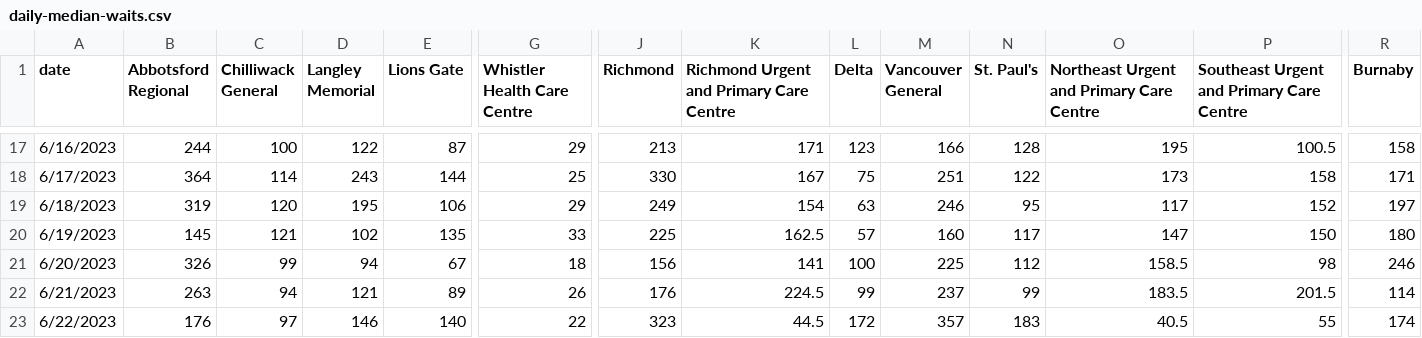
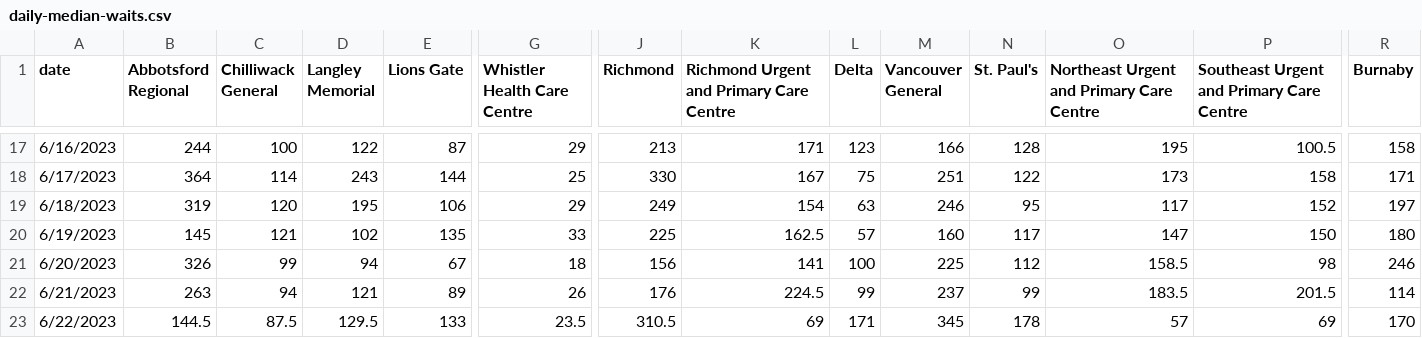
Before and after one commit to vs-postmedia/er-wait-time-scraper, a CSV file: data/daily-median-waits.csv, drawn as a sheet; only a part is shown, gaps mark what is left out; the diff covers the shown part only; the diff names each change by its address in the sheet, - before the commit and + after, or states it on an @@ line.

```diff
--- a/data/daily-median-waits.csv
+++ b/data/daily-median-waits.csv
-B23 (Abbotsford Regional): 176
+B23 (Abbotsford Regional): 144.5
-C23 (Chilliwack General): 97
+C23 (Chilliwack General): 87.5
-D23 (Langley Memorial): 146
+D23 (Langley Memorial): 129.5
-E23 (Lions Gate): 140
+E23 (Lions Gate): 133
-G23 (Whistler Health Care Centre): 22
+G23 (Whistler Health Care Centre): 23.5
-J23 (Richmond): 323
+J23 (Richmond): 310.5
-K23: 44.5
+K23: 69
-L23 (Delta): 172
+L23 (Delta): 171
-M23 (Vancouver General): 357
+M23 (Vancouver General): 345
-N23 (St. Paul's): 183
+N23 (St. Paul's): 178
-O23: 40.5
+O23: 57
-P23: 55
+P23: 69
-R23 (Burnaby): 174
+R23 (Burnaby): 170
```
Also changed, not shown: 7 edited cells elsewhere in this file, data/daily-median-stays.csv, data/data.csv, 1 other file.
